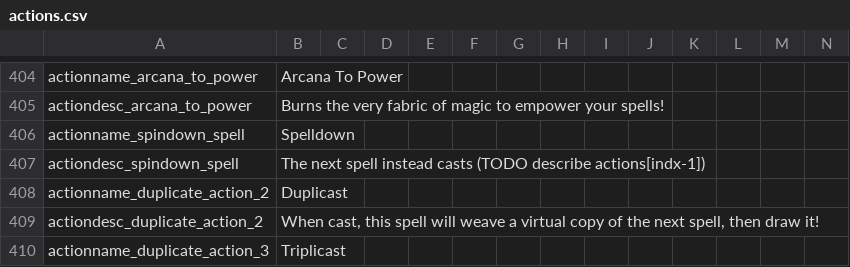
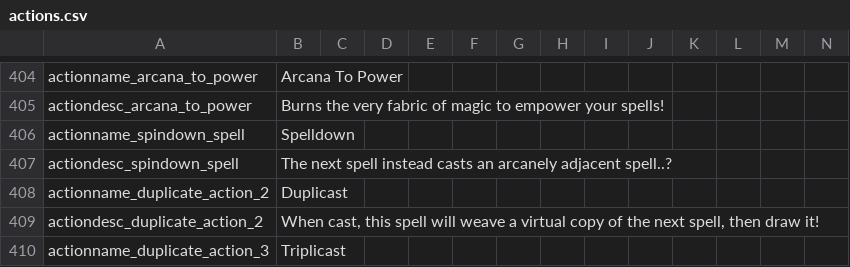
Before and after one commit to Copious-Modding-Industries/copis_things, a CSV file: files/translations/actions.csv, drawn as a sheet; only a part is shown, gaps mark what is left out; the diff covers the shown part only.

Commit message:
spells

```diff
--- a/files/translations/actions.csv
+++ b/files/translations/actions.csv
@@ -406,3 +406,3 @@ actiondesc_arcana_to_power,"Burns the very fabric of magic to empower your spell
 actionname_spindown_spell,"Spelldown",,,,,,,,,,,,
-actiondesc_spindown_spell,"The next spell instead casts (TODO describe actions[indx-1])",,,,,,,,,,,,
+actiondesc_spindown_spell,"The next spell instead casts an arcanely adjacent spell..?",,,,,,,,,,,,
 actionname_duplicate_action_2,"Duplicast",,,,,,,,,,,,
```
Also changed, not shown: 6 added rows and 6 edited cells elsewhere in this file, 26 other files.
